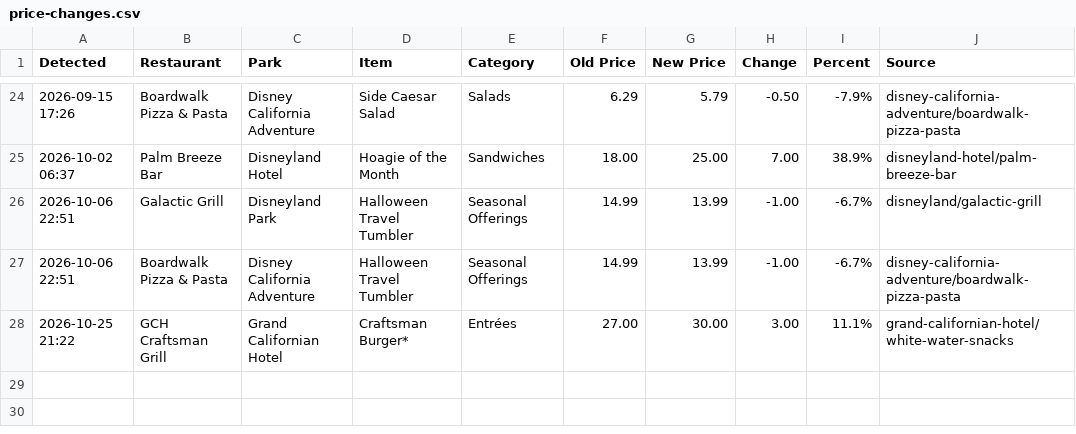
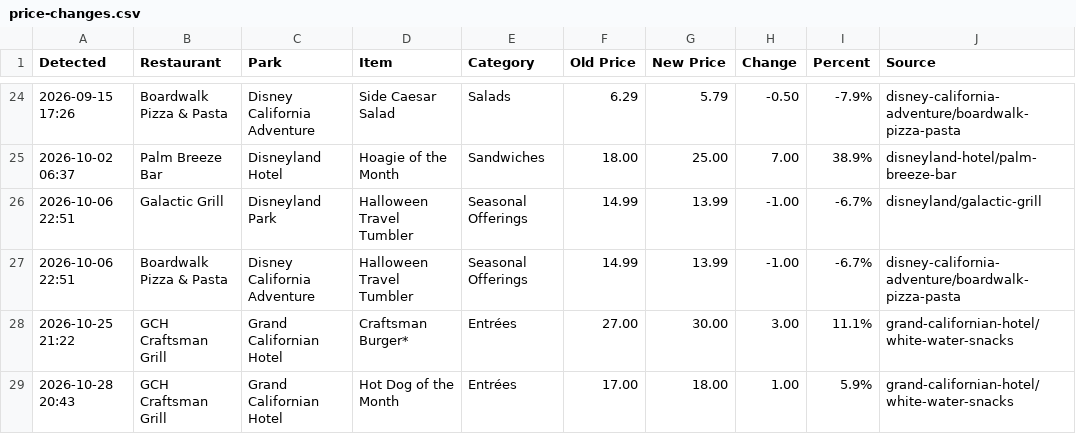
Before and after one commit to scoopdisney/disney-menu-watch, a CSV file: data/price-changes.csv, drawn as a sheet; only a part is shown, gaps mark what is left out.

```diff
--- a/data/price-changes.csv
+++ b/data/price-changes.csv
@@ -28 +28,2 @@ Detected,Restaurant,Park,Item,Category,Old Price,New Price,Change,Percent,Source
 2026-10-25 21:22,GCH Craftsman Grill,Grand Californian Hotel,Craftsman Burger*,Entrées,27.00,30.00,3.00,11.1%,grand-californian-hotel/white-water-snacks
+2026-10-28 20:43,GCH Craftsman Grill,Grand Californian Hotel,Hot Dog of the Month,Entrées,17.00,18.00,1.00,5.9%,grand-californian-hotel/white-water-snacks
```
Also changed, not shown: data/current.csv.
